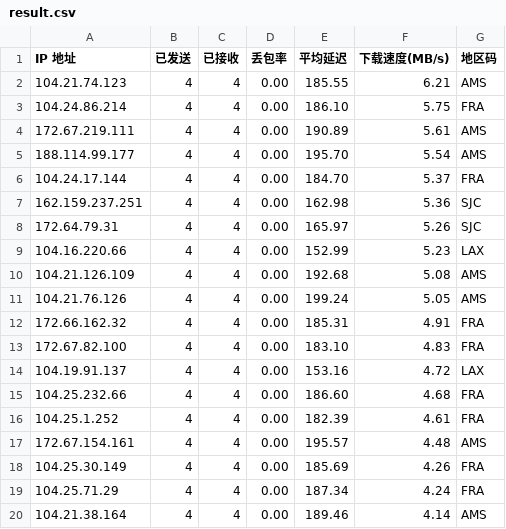
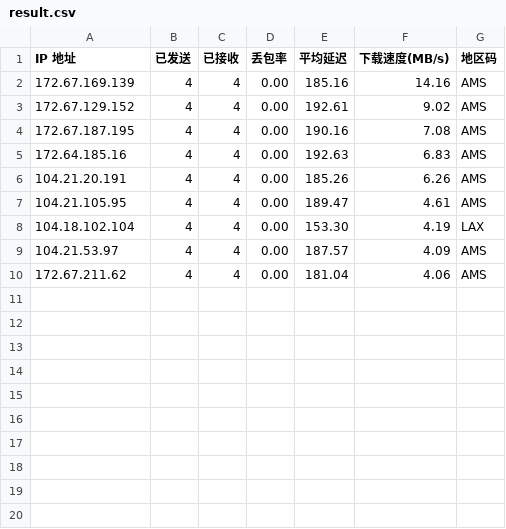
Before and after one commit to sodardyjiber/cfst-ubuntu9, a CSV file: result.csv, drawn as a sheet.

```diff
--- a/result.csv
+++ b/result.csv
@@ -1,20 +1,10 @@
 IP 地址,已发送,已接收,丢包率,平均延迟,下载速度(MB/s),地区码
-104.21.74.123,4,4,0.00,185.55,6.21,AMS
-104.24.86.214,4,4,0.00,186.10,5.75,FRA
-172.67.219.111,4,4,0.00,190.89,5.61,AMS
-188.114.99.177,4,4,0.00,195.70,5.54,AMS
-104.24.17.144,4,4,0.00,184.70,5.37,FRA
-162.159.237.251,4,4,0.00,162.98,5.36,SJC
-172.64.79.31,4,4,0.00,165.97,5.26,SJC
-104.16.220.66,4,4,0.00,152.99,5.23,LAX
-104.21.126.109,4,4,0.00,192.68,5.08,AMS
-104.21.76.126,4,4,0.00,199.24,5.05,AMS
-172.66.162.32,4,4,0.00,185.31,4.91,FRA
-172.67.82.100,4,4,0.00,183.10,4.83,FRA
-104.19.91.137,4,4,0.00,153.16,4.72,LAX
-104.25.232.66,4,4,0.00,186.60,4.68,FRA
-104.25.1.252,4,4,0.00,182.39,4.61,FRA
-172.67.154.161,4,4,0.00,195.57,4.48,AMS
-104.25.30.149,4,4,0.00,185.69,4.26,FRA
-104.25.71.29,4,4,0.00,187.34,4.24,FRA
-104.21.38.164,4,4,0.00,189.46,4.14,AMS
+172.67.169.139,4,4,0.00,185.16,14.16,AMS
+172.67.129.152,4,4,0.00,192.61,9.02,AMS
+172.67.187.195,4,4,0.00,190.16,7.08,AMS
+172.64.185.16,4,4,0.00,192.63,6.83,AMS
+104.21.20.191,4,4,0.00,185.26,6.26,AMS
+104.21.105.95,4,4,0.00,189.47,4.61,AMS
+104.18.102.104,4,4,0.00,153.30,4.19,LAX
+104.21.53.97,4,4,0.00,187.57,4.09,AMS
+172.67.211.62,4,4,0.00,181.04,4.06,AMS
```
Also changed, not shown: result_with_location.csv, 1 other file.
